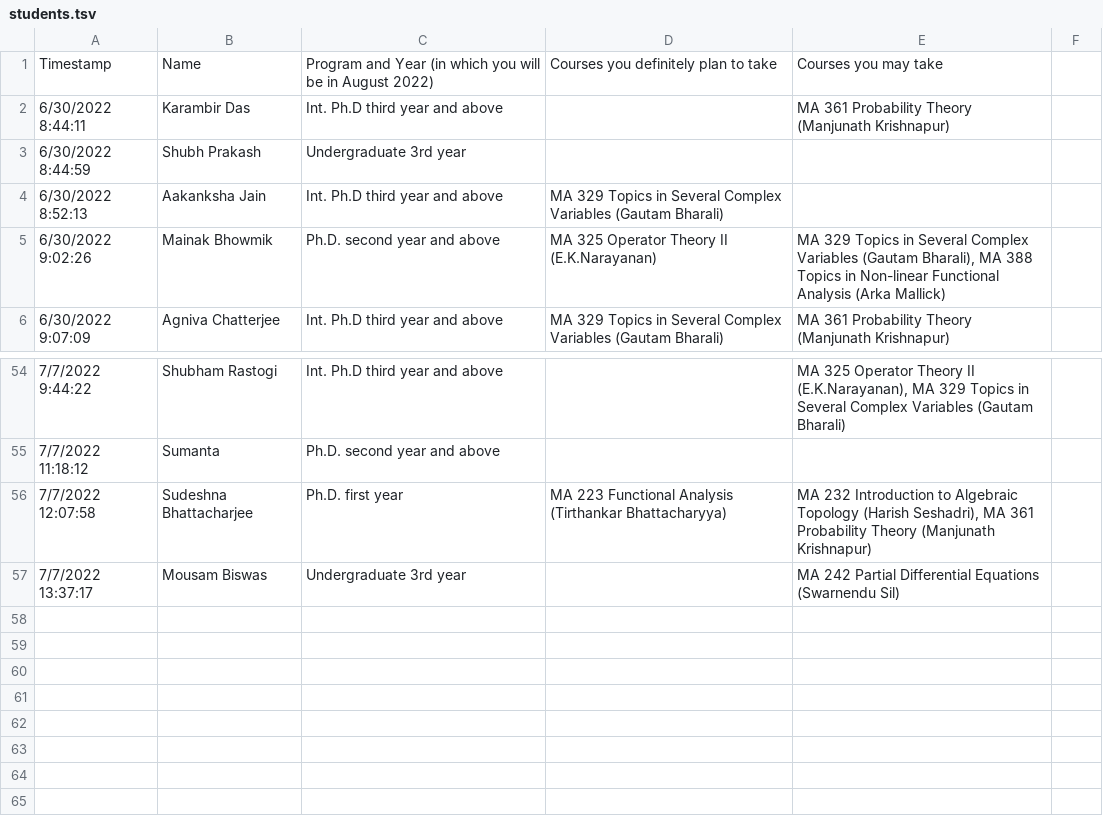
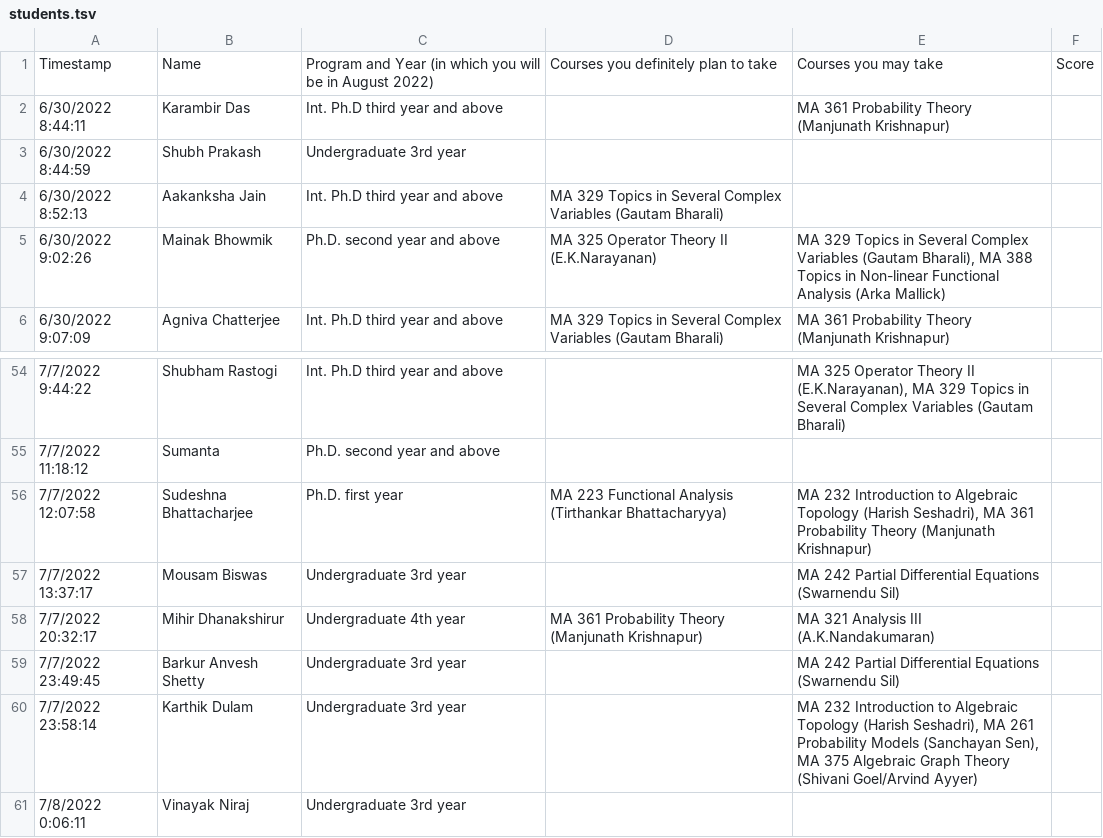
Before and after one commit to siddhartha-gadgil/CourseSchedule, a TSV file: data/aug2022/students.tsv, drawn as a sheet; only a part is shown, gaps mark what is left out; the diff names each change by its address in the sheet, - before the commit and + after, or states it on an @@ line.

Commit message:
full student data; Harish awaited

```diff
--- a/data/aug2022/students.tsv
+++ b/data/aug2022/students.tsv
-F1: (empty)
+F1: Score
+row 58: 7/7/2022 20:32:17 | Mihir Dhanakshirur | Undergraduate 4th year | MA 361 Probability Theory (Manjunath Krishnapur) | MA 321 Analysis III (A.K.Nandakumaran)
+row 59: 7/7/2022 23:49:45 | Barkur Anvesh Shetty | Undergraduate 3rd year |  | MA 242 Partial Differential Equations (Swarnendu Sil)
+row 60: 7/7/2022 23:58:14 | Karthik Dulam | Undergraduate 3rd year |  | MA 232 Introduction to Algebraic Topology (Harish Seshadri), MA 261 Probability Models (Sanchayan Sen), MA 375 Algebraic Graph Theory (Shivani Goel/Arvind Ayyer)
+row 61: 7/8/2022 0:06:11 | Vinayak Niraj | Undergraduate 3rd year
```
Also changed, not shown: 1 other file.
